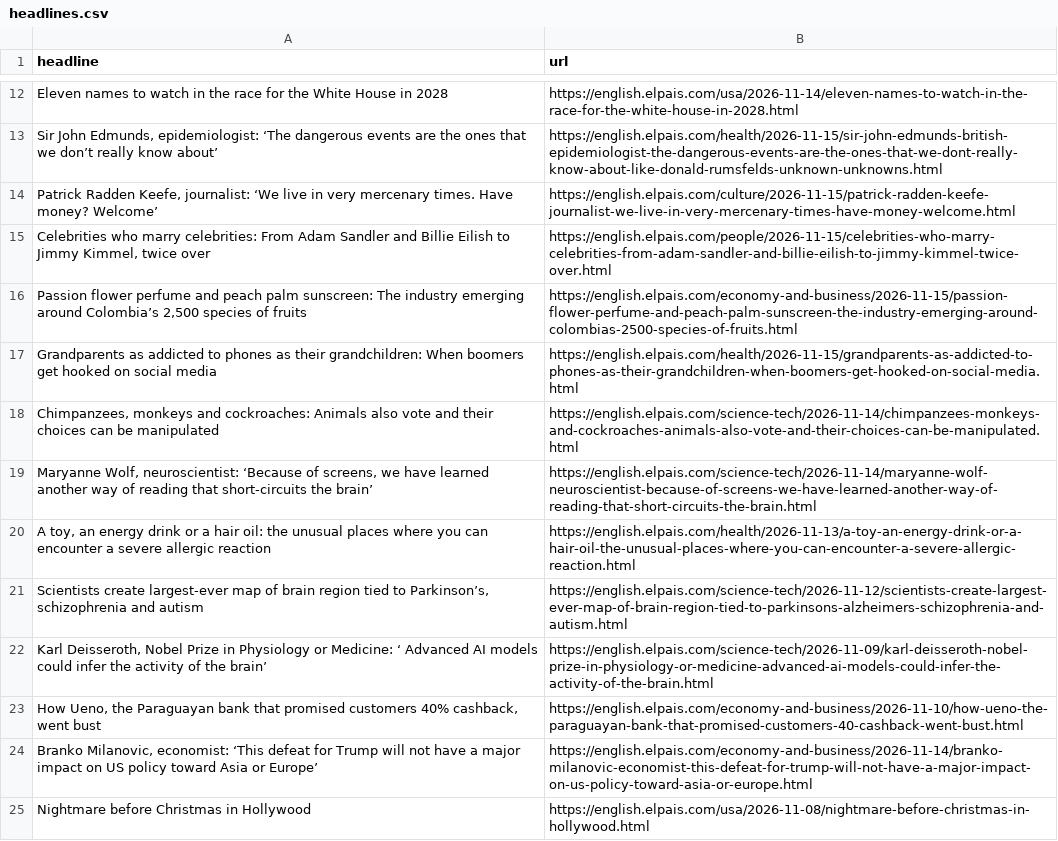
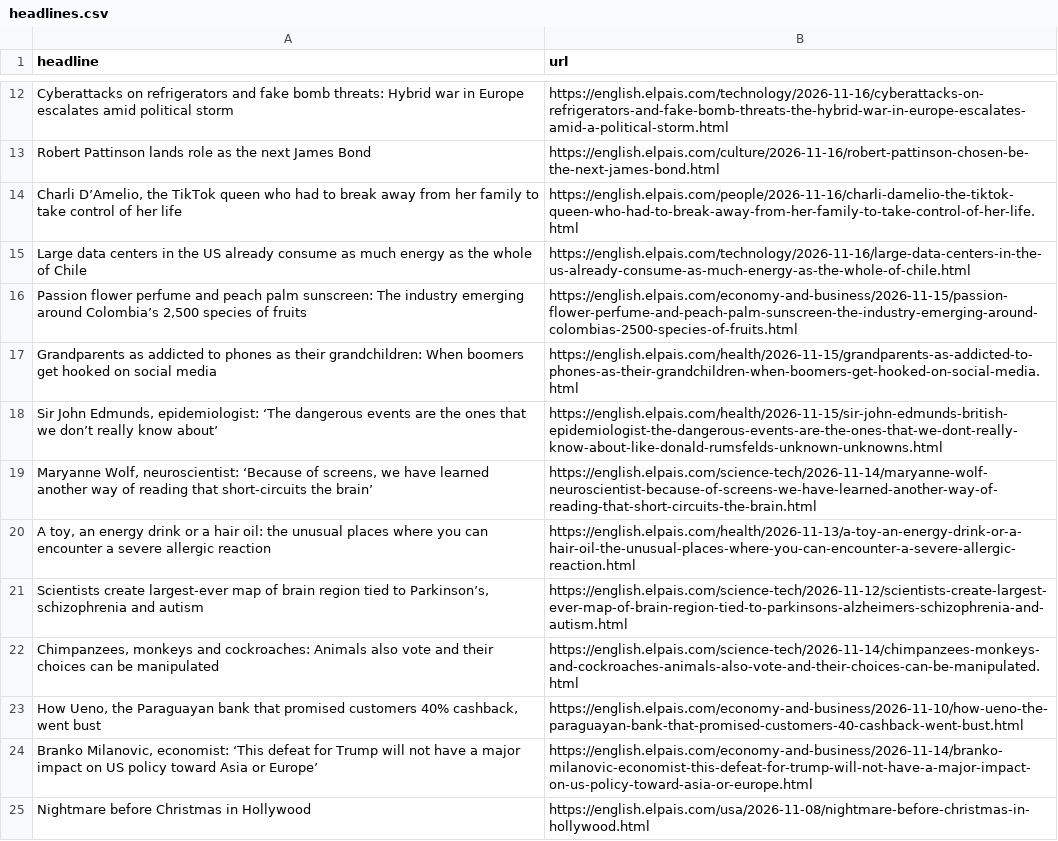
Before and after one commit to LisaMEckardt/el-pais-autoscraper, a CSV file: headlines.csv, drawn as a sheet; only a part is shown, gaps mark what is left out; removed rows and columns are numbered as before the commit, all else as after; the diff covers the shown part only; the diff names each change by its address in the sheet, - before the commit and + after, or states it on an @@ line.

```diff
--- a/headlines.csv
+++ b/headlines.csv
-row 12: Eleven names to watch in the race for the White House in 2028 | https://english.elpais.com/usa/2026-11-14/eleven-names-to-watch-in-the-race-for-the-white-house-in-2028.html
@@ row 14 moved to row 28: Patrick Radden Keefe, journalist: ‘We li… @@
-row 15: Celebrities who marry celebrities: From Adam Sandler and Billie Eilish to Jimmy Kimmel, twice over | https://english.elpais.com/people/2026-11-15/celebrities-who-marry-celebrities-from-adam-sandler-and-billie-eilish-to-jimmy-kimmel-twice-over.html
+row 12: Cyberattacks on refrigerators and fake bomb threats: Hybrid war in Europe escalates amid political storm | https://english.elpais.com/technology/2026-11-16/cyberattacks-on-refrigerators-and-fake-bomb-threats-the-hybrid-war-in-europe-escalates-amid-a-political-storm.html
+row 13: Robert Pattinson lands role as the next James Bond | https://english.elpais.com/culture/2026-11-16/robert-pattinson-chosen-be-the-next-james-bond.html
+row 14: Charli D’Amelio, the TikTok queen who had to break away from her family to take control of her life | https://english.elpais.com/people/2026-11-16/charli-damelio-the-tiktok-queen-who-had-to-break-away-from-her-family-to-take-control-of-her-life.html
+row 15: Large data centers in the US already consume as much energy as the whole of Chile | https://english.elpais.com/technology/2026-11-16/large-data-centers-in-the-us-already-consume-as-much-energy-as-the-whole-of-chile.html
@@ row 13 moved to row 18: Sir John Edmunds, epidemiologist: ‘The d… @@
-row 22: Karl Deisseroth, Nobel Prize in Physiology or Medicine: ‘ Advanced AI models could infer the activity of the brain’ | https://english.elpais.com/science-tech/2026-11-09/karl-deisseroth-nobel-prize-in-physiology-or-medicine-advanced-ai-models-could-infer-the-activity-of-the-brain.html
@@ row 18 moved to row 22: Chimpanzees, monkeys and cockroaches: An… @@
```
Also changed, not shown: 7 added rows, 8 removed rows and 4 moved rows elsewhere in this file.
